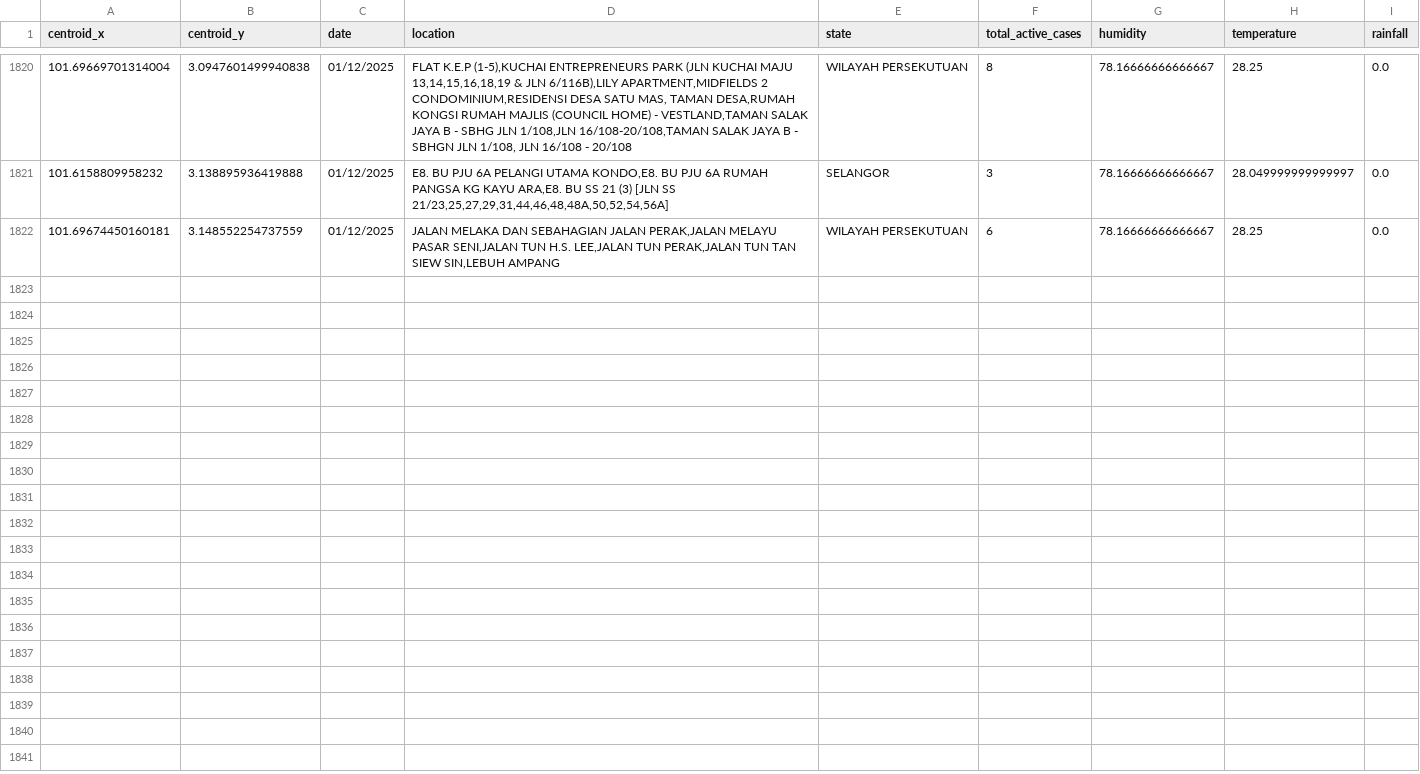
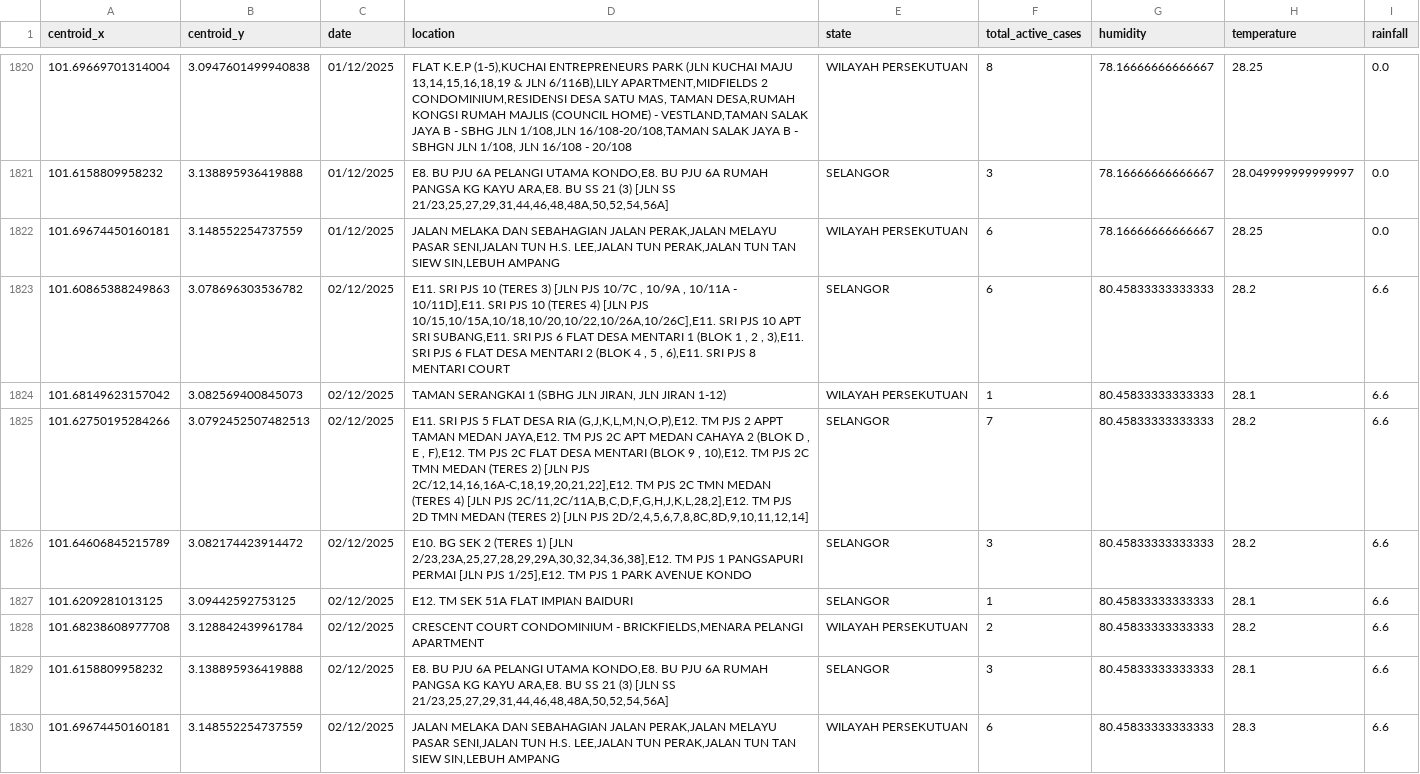
Before and after one commit to adamarbain/DailyScrapDengueData, a CSV file: active_dengue.csv, drawn as a sheet; only a part is shown, gaps mark what is left out.

```diff
--- a/active_dengue.csv
+++ b/active_dengue.csv
@@ -1822 +1822,9 @@ centroid_x,centroid_y,date,location,state,total_active_cases,humidity,temperatur
 101.69674450160181,3.148552254737559,01/12/2025,"JALAN MELAKA DAN SEBAHAGIAN JALAN PERAK,JALAN MELAYU PASAR SENI,JALAN TUN H.S. LEE,JALAN TUN PERAK,JALAN TUN TAN SIEW SIN,LEBUH AMPANG",WILAYAH PERSEKUTUAN,6,78.16666666666667,28.25,0.0
+101.60865388249863,3.078696303536782,02/12/2025,"E11. SRI PJS 10 (TERES 3) [JLN PJS 10/7C , 10/9A , 10/11A - 10/11D],E11. SRI PJS 10 (TERES 4) [JLN PJS 10/15,10/15A,10/18,10/20,10/22,10/26A,10/26C],E11. SRI PJS 10 APT SRI SUBANG,E11. SRI PJS 6 FLAT DESA MENTARI 1 (BLOK 1 , 2 , 3),E11. SRI PJS 6 FLAT DESA MENTARI 2 (BLOK 4 , 5 , 6),E11. SRI PJS 8 MENTARI COURT",SELANGOR,6,80.45833333333333,28.2,6.6
+101.68149623157042,3.082569400845073,02/12/2025,"TAMAN SERANGKAI 1 (SBHG JLN JIRAN, JLN JIRAN 1-12)",WILAYAH PERSEKUTUAN,1,80.45833333333333,28.1,6.6
+101.62750195284266,3.0792452507482513,02/12/2025,"E11. SRI PJS 5 FLAT DESA RIA (G,J,K,L,M,N,O,P),E12. TM PJS 2 APPT TAMAN MEDAN JAYA,E12. TM PJS 2C APT MEDAN CAHAYA 2 (BLOK D , E , F),E12. TM PJS 2C FLAT DESA MENTARI (BLOK 9 , 10),E12. TM PJS 2C TMN MEDAN (TERES 2) [JLN PJS 2C/12,14,16,16A-C,18,19,20,21,22],E12. TM PJS 2C TMN MEDAN (TERES 4) [JLN PJS 2C/11,2C/11A,B,C,D,F,G,H,J,K,L,28,2],E12. TM PJS 2D TMN MEDAN (TERES 2) [JLN PJS 2D/2,4,5,6,7,8,8C,8D,9,10,11,12,14]",SELANGOR,7,80.45833333333333,28.2,6.6
+101.64606845215789,3.082174423914472,02/12/2025,"E10. BG SEK 2 (TERES 1) [JLN 2/23,23A,25,27,28,29,29A,30,32,34,36,38],E12. TM PJS 1 PANGSAPURI PERMAI [JLN PJS 1/25],E12. TM PJS 1 PARK AVENUE KONDO",SELANGOR,3,80.45833333333333,28.2,6.6
+101.6209281013125,3.09442592753125,02/12/2025,E12. TM SEK 51A FLAT IMPIAN BAIDURI,SELANGOR,1,80.45833333333333,28.1,6.6
+101.68238608977708,3.128842439961784,02/12/2025,"CRESCENT COURT CONDOMINIUM - BRICKFIELDS,MENARA PELANGI APARTMENT",WILAYAH PERSEKUTUAN,2,80.45833333333333,28.2,6.6
+101.6158809958232,3.138895936419888,02/12/2025,"E8. BU PJU 6A PELANGI UTAMA KONDO,E8. BU PJU 6A RUMAH PANGSA KG KAYU ARA,E8. BU SS 21 (3) [JLN SS 21/23,25,27,29,31,44,46,48,48A,50,52,54,56A]",SELANGOR,3,80.45833333333333,28.1,6.6
+101.69674450160181,3.148552254737559,02/12/2025,"JALAN MELAKA DAN SEBAHAGIAN JALAN PERAK,JALAN MELAYU PASAR SENI,JALAN TUN H.S. LEE,JALAN TUN PERAK,JALAN TUN TAN SIEW SIN,LEBUH AMPANG",WILAYAH PERSEKUTUAN,6,80.45833333333333,28.3,6.6
```
Also changed, not shown: dengue_hotspot.csv, 6 other files.
